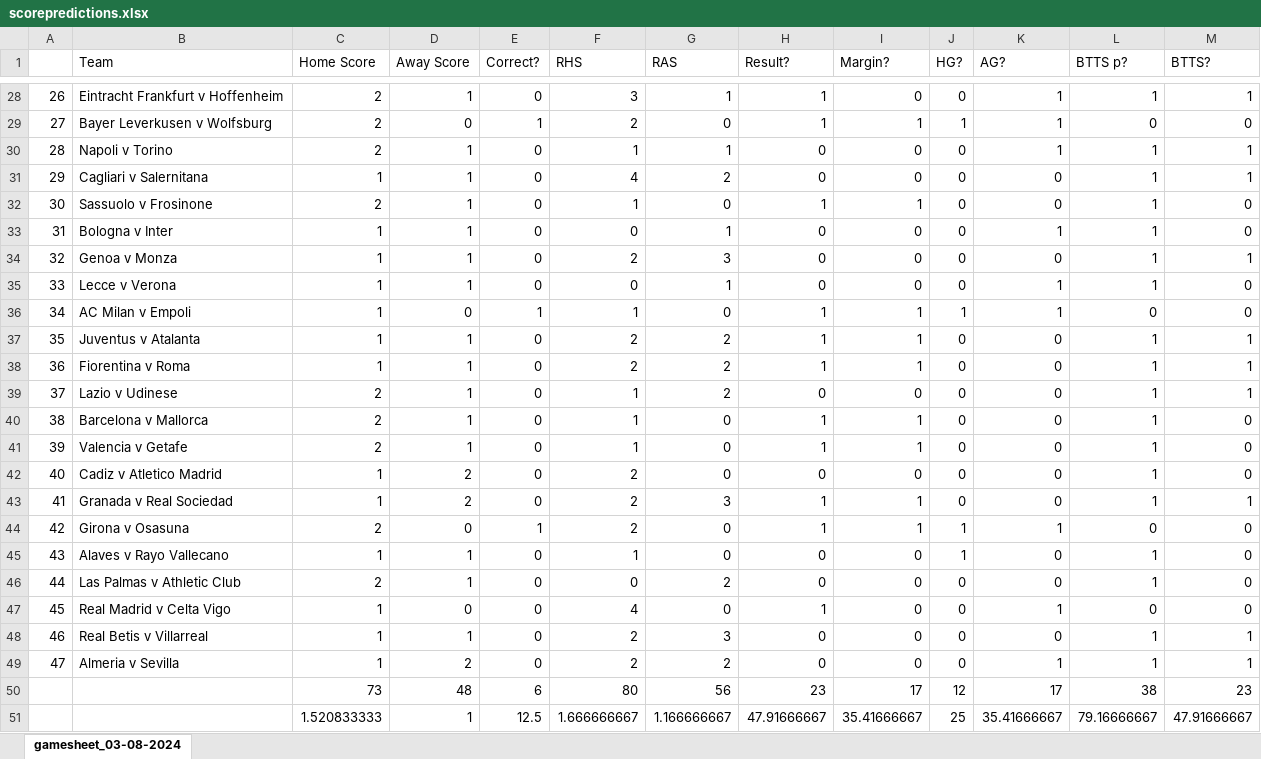
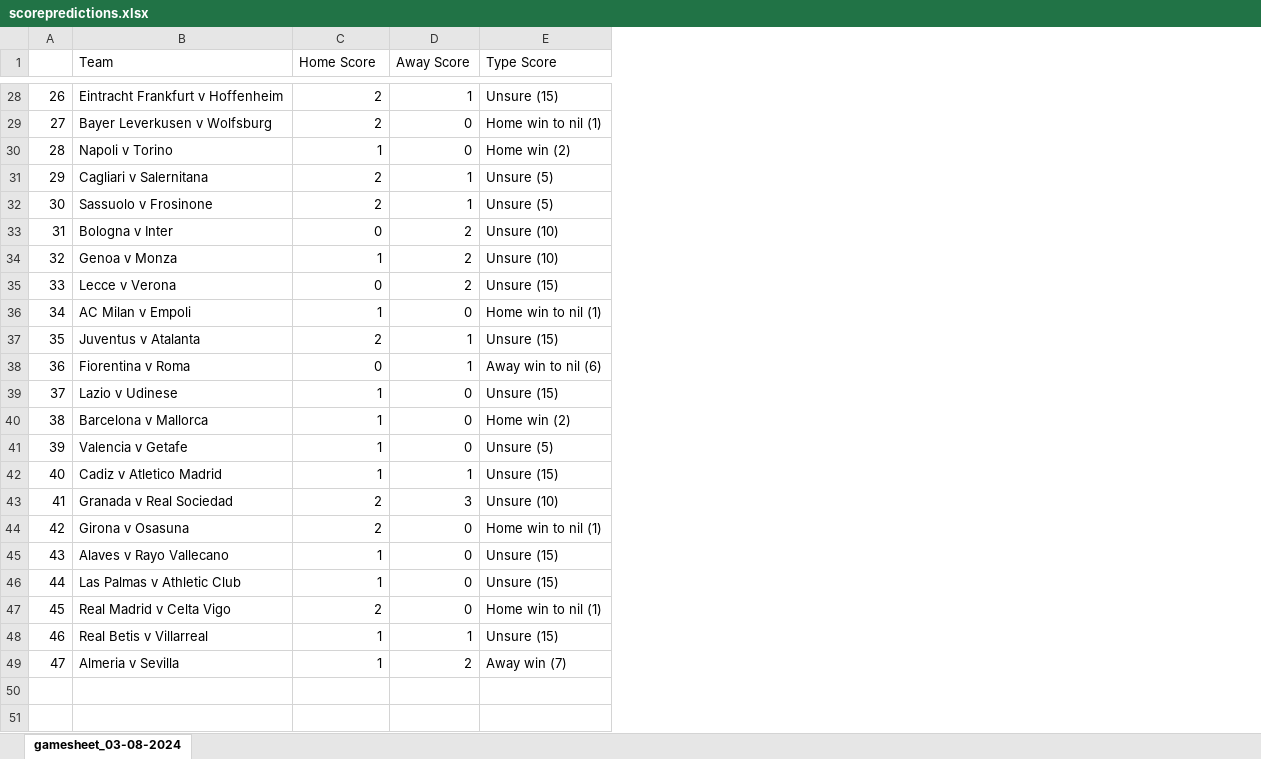
Before and after one commit to rpenn97/score_prediction_tool, an Excel workbook: Frontend/scorepredictions.xlsx, sheet gamesheet_03-08-2024, drawn as a sheet; only a part is shown, gaps mark what is left out; values as stored, in another font and other column widths than the file's, no cell formats; removed rows and columns are numbered as before the commit, all else as after; the diff covers the shown part only; the diff names each change by its address in the sheet, - before the commit and + after, or states it on an @@ line.

Commit message:
Updated scoresheet code / poisson regression and fixture list to weekends games

```diff
--- a/Frontend/scorepredictions.xlsx (sheet gamesheet_03-08-2024)
+++ b/Frontend/scorepredictions.xlsx (sheet gamesheet_03-08-2024)
-column E (Correct?), rows 28-49: 0 | 1 | 0 | 0 | 0 | 0 | 0 | 0 | 1 | 0 | 0 | 0 | 0 | 0 | 0 | 0 | 1 | 0 | 0 | 0 | 0 | 0
-column F (RHS), rows 28-49: 3 | 2 | 1 | 4 | 1 | 0 | 2 | 0 | 1 | 2 | 2 | 1 | 1 | 1 | 2 | 2 | 2 | 1 | 0 | 4 | 2 | 2
-column G (RAS), rows 28-49: 1 | 0 | 1 | 2 | 0 | 1 | 3 | 1 | 0 | 2 | 2 | 2 | 0 | 0 | 0 | 3 | 0 | 0 | 2 | 0 | 3 | 2
-column H (Result?), rows 28-49: 1 | 1 | 0 | 0 | 1 | 0 | 0 | 0 | 1 | 1 | 1 | 0 | 1 | 1 | 0 | 1 | 1 | 0 | 0 | 1 | 0 | 0
-column I (Margin?), rows 28-49: 0 | 1 | 0 | 0 | 1 | 0 | 0 | 0 | 1 | 1 | 1 | 0 | 1 | 1 | 0 | 1 | 1 | 0 | 0 | 0 | 0 | 0
-column J (HG?), rows 28-49: 0 | 1 | 0 | 0 | 0 | 0 | 0 | 0 | 1 | 0 | 0 | 0 | 0 | 0 | 0 | 0 | 1 | 1 | 0 | 0 | 0 | 0
-column K (AG?), rows 28-49: 1 | 1 | 1 | 0 | 0 | 1 | 0 | 1 | 1 | 0 | 0 | 0 | 0 | 0 | 0 | 0 | 1 | 0 | 0 | 1 | 0 | 1
-column L (BTTS p?), rows 28-49: 1 | 0 | 1 | 1 | 1 | 1 | 1 | 1 | 0 | 1 | 1 | 1 | 1 | 1 | 1 | 1 | 0 | 1 | 1 | 0 | 1 | 1
-column M (BTTS?), rows 28-49: 1 | 0 | 1 | 1 | 0 | 0 | 1 | 0 | 0 | 1 | 1 | 1 | 0 | 0 | 0 | 1 | 0 | 0 | 0 | 0 | 1 | 1
+column E (Type Score), rows 28-49: Unsure (15) | Home win to nil (1) | Home win (2) | Unsure (5) | Unsure (5) | Unsure (10) | Unsure (10) | Unsure (15) | Home win to nil (1) | Unsure (15) | Away win to nil (6) | Unsure (15) | Home win (2) | Unsure (5) | Unsure (15) | Unsure (10) | Home win to nil (1) | Unsure (15) | Unsure (15) | Home win to nil (1) | Unsure (15) | Away win (7)
-C30 (Home Score): 2
+C30 (Home Score): 1
-D30 (Away Score): 1
+D30 (Away Score): 0
-C31 (Home Score): 1
+C31 (Home Score): 2
-C33 (Home Score): 1
+C33 (Home Score): 0
-D33:D35 (Away Score): 1
+D33:D35 (Away Score): 2
-C35 (Home Score): 1
+C35 (Home Score): 0
-C37 (Home Score): 1
+C37 (Home Score): 2
-C38 (Home Score): 1
+C38 (Home Score): 0
-C39:C41 (Home Score): 2
+C39:C41 (Home Score): 1
-D39:D41 (Away Score): 1
+D39:D41 (Away Score): 0
-D42 (Away Score): 2
+D42 (Away Score): 1
-C43 (Home Score): 1
+C43 (Home Score): 2
-D43 (Away Score): 2
+D43 (Away Score): 3
-D45:D46 (Away Score): 1
+D45:D46 (Away Score): 0
-C46 (Home Score): 2
+C46 (Home Score): 1
-C47 (Home Score): 1
+C47 (Home Score): 2
-row 50:  |  | 73 | 48 | 6 | 80 | 56 | 23 | 17 | 12 | 17 | 38 | 23
-row 51:  |  | 1.520833333 | 1 | 12.5 | 1.666666667 | 1.166666667 | 47.91666667 | 35.41666667 | 25 | 35.41666667 | 79.16666667 | 47.91666667
```
Also changed, not shown: 23 edited cells elsewhere in this sheet, cell formats, 2 other files.
